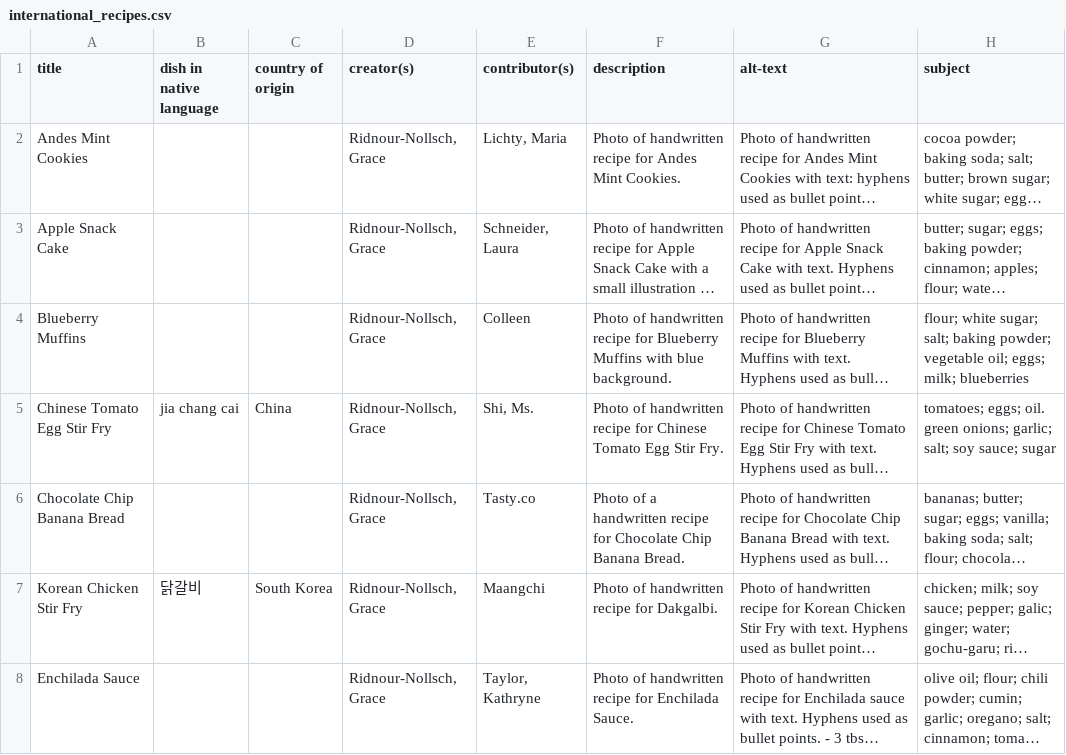
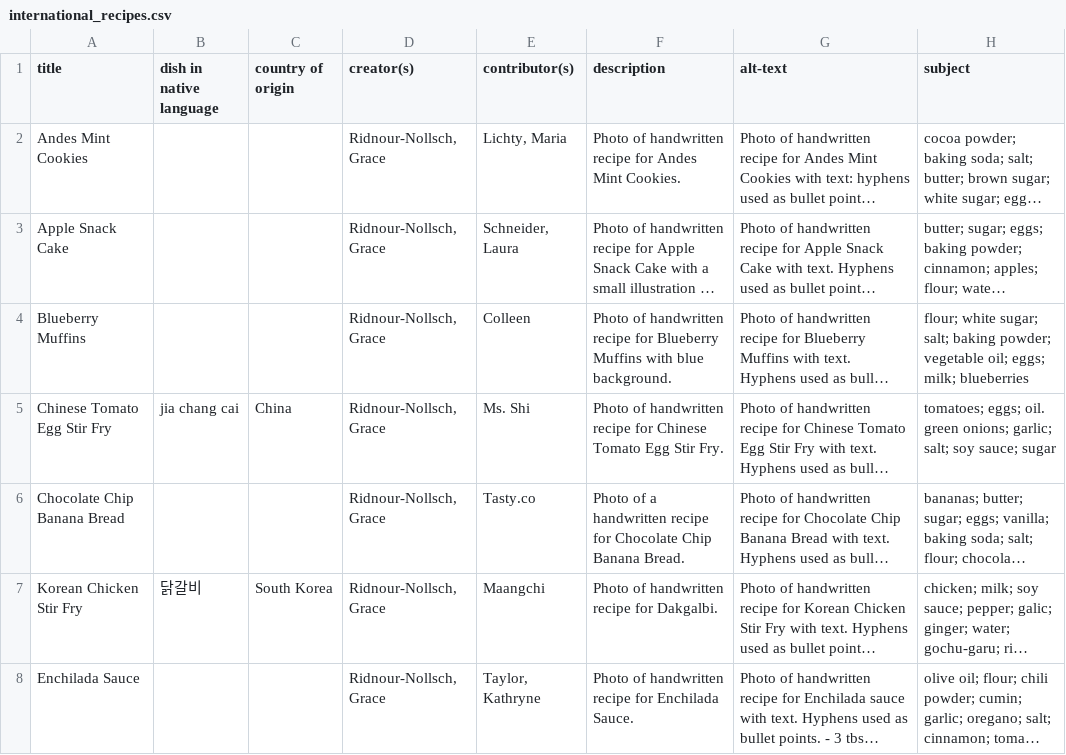
Before and after one commit to Gridnour/international-recipes, a CSV file: _data/international_recipes.csv, drawn as a sheet; only a part is shown; long unchanged cells end in …; the diff names each change by its address in the sheet, - before the commit and + after, or states it on an @@ line.

Commit message:
Update international_recipes.csv

```diff
--- a/_data/international_recipes.csv
+++ b/_data/international_recipes.csv
-E5 (contributor(s)): Shi, Ms.
+E5 (contributor(s)): Ms. Shi
```
